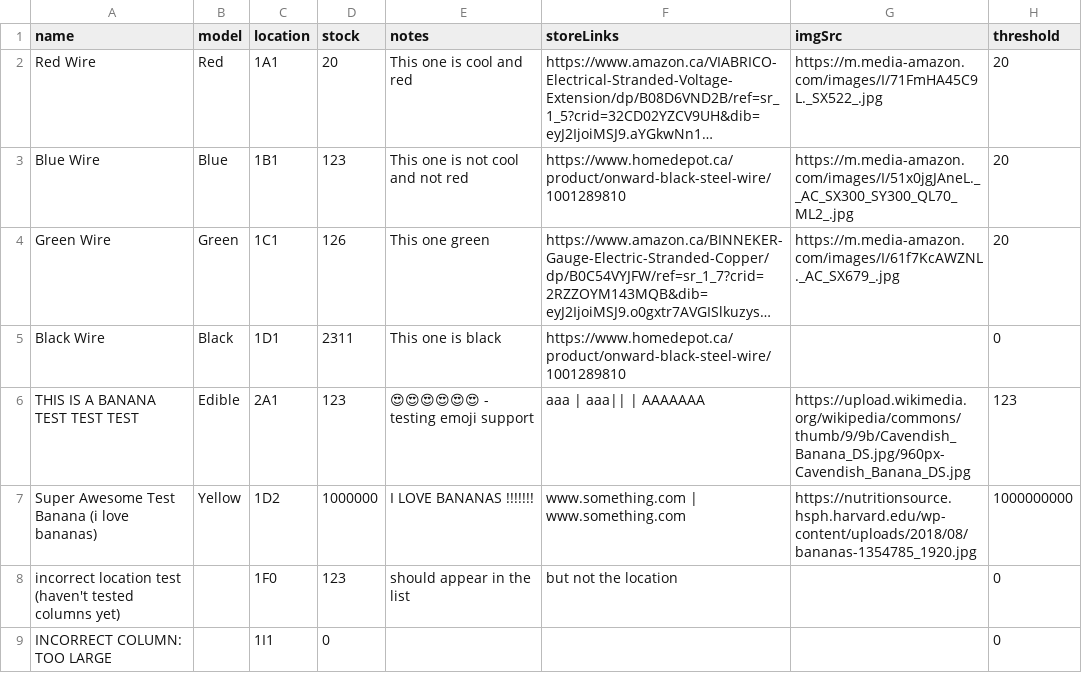
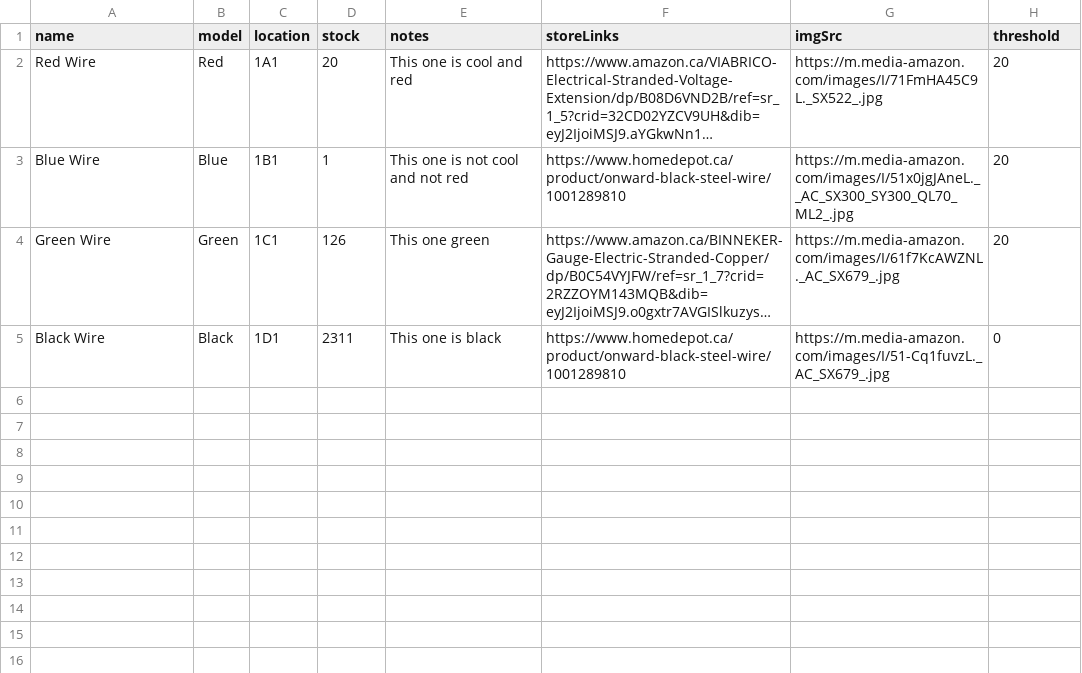
Before and after one commit to sofiyaa07/Inventory-Management, a CSV file: Part Database - Sheet2.csv, drawn as a sheet; long unchanged cells end in …; the diff names each change by its address in the sheet, - before the commit and + after, or states it on an @@ line.

Commit message:
just removed some of the fluff test parts, that's it

```diff
--- a/Part Database - Sheet2.csv
+++ b/Part Database - Sheet2.csv
-D3 (stock): 123
+D3 (stock): 1
-G5 (imgSrc): (empty)
+G5 (imgSrc): https://m.media-amazon.com/images/I/51-Cq1fuvzL._AC_SX679_.jpg
-row 6: THIS IS A BANANA TEST TEST TEST | Edible | 2A1 | 123 | 😍😍😍😍😍😍 - testing emoji support | aaa | aaa|| | AAAAAAA | https://upload.wikimedia.org/wikipedia/commons/thumb/9/9b/Cavendish_Banana_DS.jpg/960px-Cavendish_Banana_DS.jpg | 123
-row 7: Super Awesome Test Banana (i love bananas) | Yellow | 1D2 | 1000000 | I LOVE BANANAS !!!!!!! | www.something.com | www.something.com | https://nutritionsource.hsph.harvard.edu/wp-content/uploads/2018/08/bananas-1354785_1920.jpg | 1000000000
-row 8: incorrect location test (haven't tested columns yet) |  | 1F0 | 123 | should appear in the list | but not the location |  | 0
-row 9: INCORRECT COLUMN: TOO LARGE |  | 1I1 | 0 |  |  |  | 0
```
Also changed, not shown: 2 other files.
